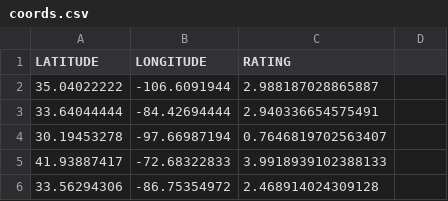
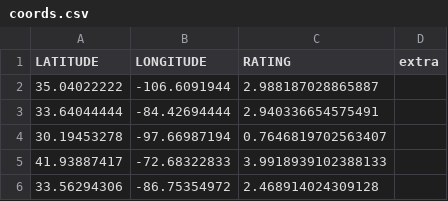
Before and after one commit to Kyle-Sang/SunsetPredictionApp, a CSV file: coords.csv, drawn as a sheet; only a part is shown; the diff names each change by its address in the sheet, - before the commit and + after, or states it on an @@ line.

```diff
--- a/coords.csv
+++ b/coords.csv
-D1: (empty)
+D1: extra
```
Also changed, not shown: 4 other files.
